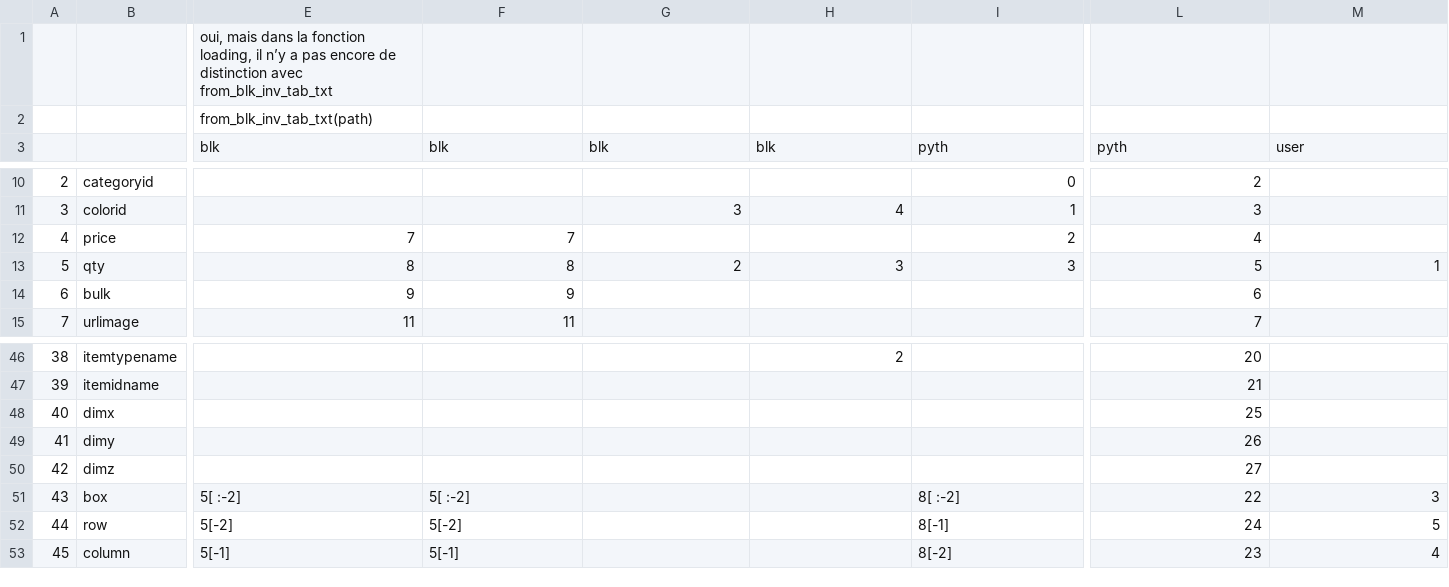
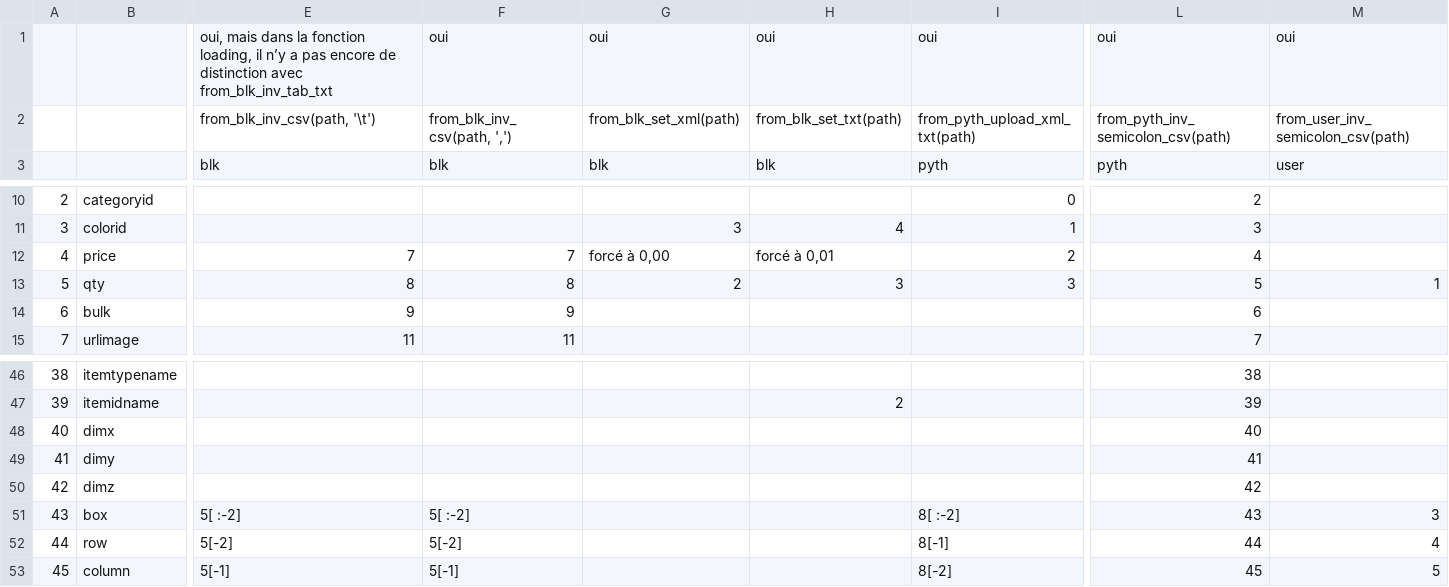
Before and after one commit to famarech/lego_inventory_management, a CSV file: reminder_instance.csv, drawn as a sheet; only a part is shown, gaps mark what is left out; removed rows and columns are numbered as before the commit, all else as after; rows hold the shown columns only; the diff covers the shown part only; the diff names each change by its address in the sheet, - before the commit and + after, or states it on an @@ line.

```diff
--- a/reminder_instance.csv
+++ b/reminder_instance.csv
-row 1:  |  | oui, mais dans la fonction loading, il n’y a pas encore de distinction avec from_blk_inv_tab_txt
-row 2:  |  | from_blk_inv_tab_txt(path)
+row 1:  |  | oui, mais dans la fonction loading, il n’y a pas encore de distinction avec from_blk_inv_tab_txt | oui | oui | oui | oui | oui | oui
+row 2:  |  | from_blk_inv_csv(path, '\t') | from_blk_inv_csv(path, ',') | from_blk_set_xml(path) | from_blk_set_txt(path) | from_pyth_upload_xml_txt(path) | from_pyth_inv_semicolon_csv(path) | from_user_inv_semicolon_csv(path)
-G12: (empty)
+G12: forcé à 0,00
-H12: (empty)
+H12: forcé à 0,01
-H46: 2
+H46: (empty)
-L46: 20
+L46: 38
-H47: (empty)
+H47: 2
-L47: 21
+L47: 39
-L48: 25
+L48: 40
-L49: 26
+L49: 41
-L50: 27
+L50: 42
-L51: 22
+L51: 43
-L52: 24
+L52: 44
-M52: 5
+M52: 4
-L53: 23
+L53: 45
-M53: 4
+M53: 5
```
Also changed, not shown: 25 edited cells elsewhere in this file, ressources/exemples/from_blk_inv_coma.csv, ressources/exemples/from_user_inv_semicolon.csv, 12 other files.
